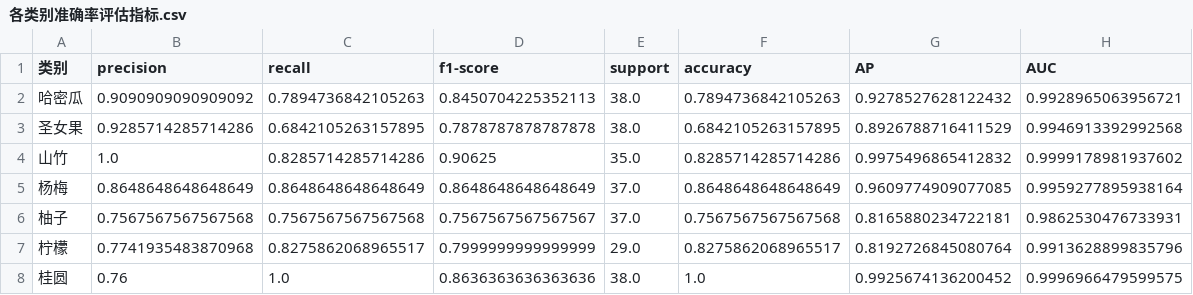
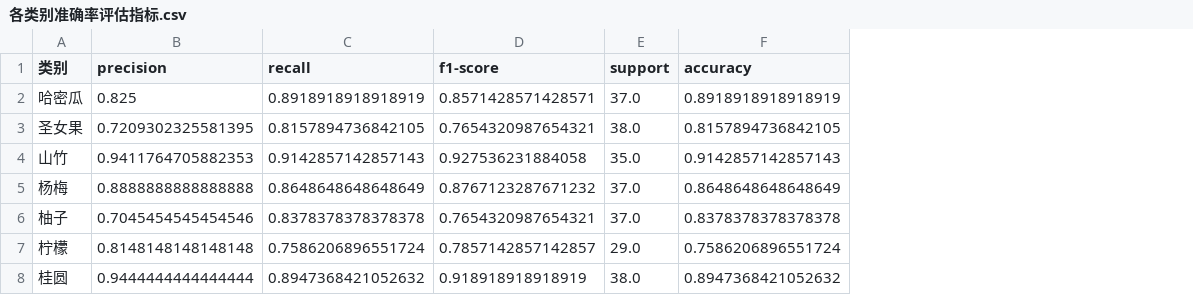
Before and after one commit to liver0377/ImageRecognition, a CSV file: server/notebooks/5-【Pytorch】在测试集上评估图像分类算法精度/各类别准确率评估指标.csv, drawn as a sheet; only a part is shown; the diff covers the shown part only; the diff names each change by its address in the sheet, - before the commit and + after, or states it on an @@ line.

```diff
--- a/server/notebooks/5-【Pytorch】在测试集上评估图像分类算法精度/各类别准确率评估指标.csv
+++ b/server/notebooks/5-【Pytorch】在测试集上评估图像分类算法精度/各类别准确率评估指标.csv
-column G (AP), rows 2-8: 0.9278527628122432 | 0.8926788716411529 | 0.9975496865412832 | 0.9609774909077085 | 0.8165880234722181 | 0.8192726845080764 | 0.9925674136200452
-column H (AUC), rows 2-8: 0.9928965063956721 | 0.9946913392992568 | 0.9999178981937602 | 0.9959277895938164 | 0.9862530476733931 | 0.9913628899835796 | 0.9996966479599575
-B2 (precision): 0.9090909090909092
+B2 (precision): 0.825
-C2 (recall): 0.7894736842105263
+C2 (recall): 0.8918918918918919
-D2 (f1-score): 0.8450704225352113
+D2 (f1-score): 0.8571428571428571
-E2 (support): 38.0
+E2 (support): 37.0
-F2 (accuracy): 0.7894736842105263
+F2 (accuracy): 0.8918918918918919
-B3 (precision): 0.9285714285714286
+B3 (precision): 0.7209302325581395
-C3 (recall): 0.6842105263157895
+C3 (recall): 0.8157894736842105
-D3 (f1-score): 0.7878787878787878
+D3 (f1-score): 0.7654320987654321
-F3 (accuracy): 0.6842105263157895
+F3 (accuracy): 0.8157894736842105
-B4 (precision): 1.0
+B4 (precision): 0.9411764705882353
-C4 (recall): 0.8285714285714286
+C4 (recall): 0.9142857142857143
-D4 (f1-score): 0.90625
+D4 (f1-score): 0.927536231884058
-F4 (accuracy): 0.8285714285714286
+F4 (accuracy): 0.9142857142857143
-B5 (precision): 0.8648648648648649
+B5 (precision): 0.8888888888888888
-D5 (f1-score): 0.8648648648648649
+D5 (f1-score): 0.8767123287671232
-B6 (precision): 0.7567567567567568
+B6 (precision): 0.7045454545454546
-C6 (recall): 0.7567567567567568
+C6 (recall): 0.8378378378378378
-D6 (f1-score): 0.7567567567567567
+D6 (f1-score): 0.7654320987654321
-F6 (accuracy): 0.7567567567567568
+F6 (accuracy): 0.8378378378378378
-B7 (precision): 0.7741935483870968
+B7 (precision): 0.8148148148148148
-C7 (recall): 0.8275862068965517
+C7 (recall): 0.7586206896551724
-D7 (f1-score): 0.7999999999999999
+D7 (f1-score): 0.7857142857142857
-F7 (accuracy): 0.8275862068965517
+F7 (accuracy): 0.7586206896551724
-B8 (precision): 0.76
+B8 (precision): 0.9444444444444444
-C8 (recall): 1.0
+C8 (recall): 0.8947368421052632
-D8 (f1-score): 0.8636363636363636
+D8 (f1-score): 0.918918918918919
-F8 (accuracy): 1.0
+F8 (accuracy): 0.8947368421052632
```
Also changed, not shown: 89 edited cells elsewhere in this file, server/notebooks/5-【Pytorch】在测试集上评估图像分类算法精度/测试集预测结果.csv, 15 other files.
